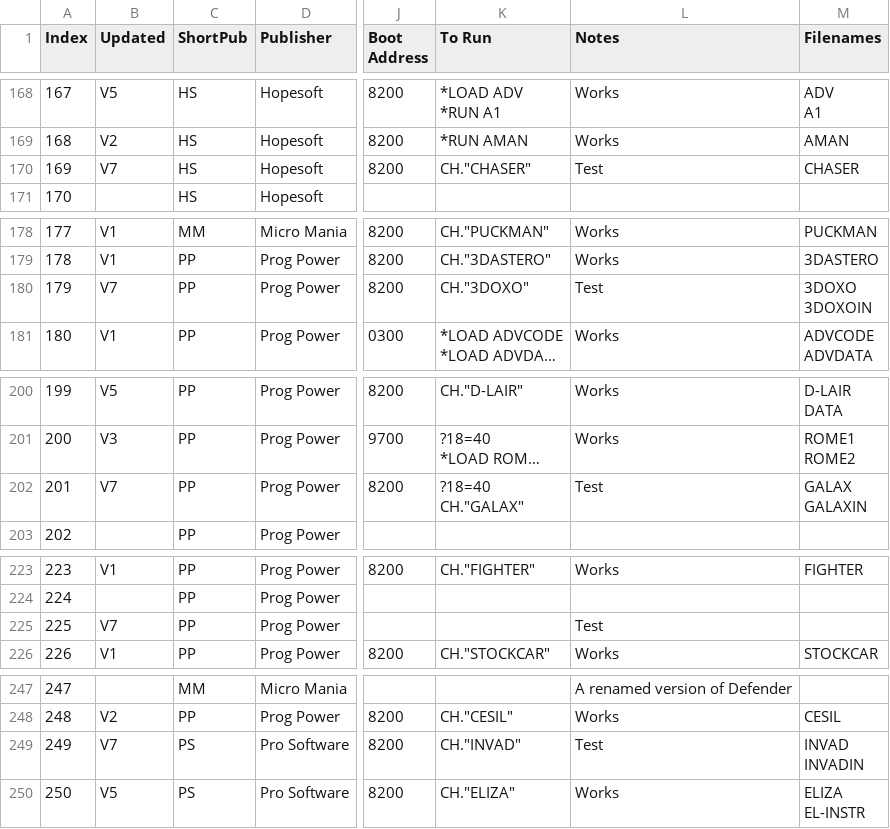
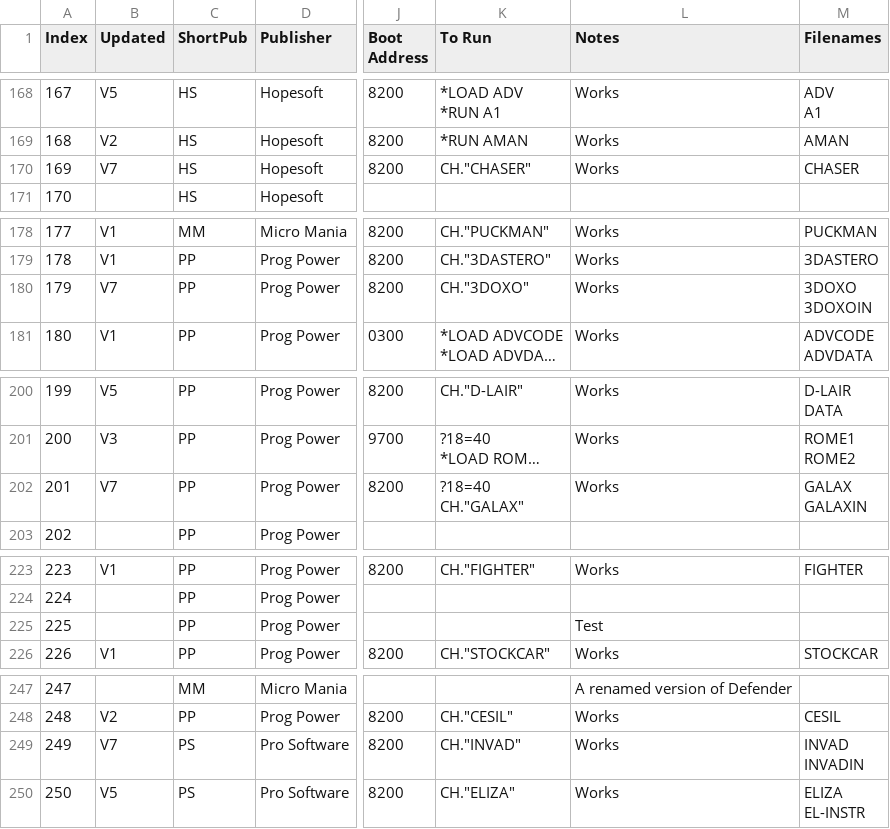
Before and after one commit to hoglet67/AtomSoftwareArchive, a CSV file: catalog/AtomSoftwareCatalog.csv, drawn as a sheet; only a part is shown, gaps mark what is left out; long unchanged cells end in …; the diff covers the shown part only; the diff names each change by its address in the sheet, - before the commit and + after, or states it on an @@ line.

```diff
--- a/catalog/AtomSoftwareCatalog.csv
+++ b/catalog/AtomSoftwareCatalog.csv
-L170 (Notes): Test
+L170 (Notes): Works
-L180 (Notes): Test
+L180 (Notes): Works
-L202 (Notes): Test
+L202 (Notes): Works
-B225 (Updated): V7
+B225 (Updated): (empty)
-L249 (Notes): Test
+L249 (Notes): Works
```
Also changed, not shown: 22 edited cells elsewhere in this file.
